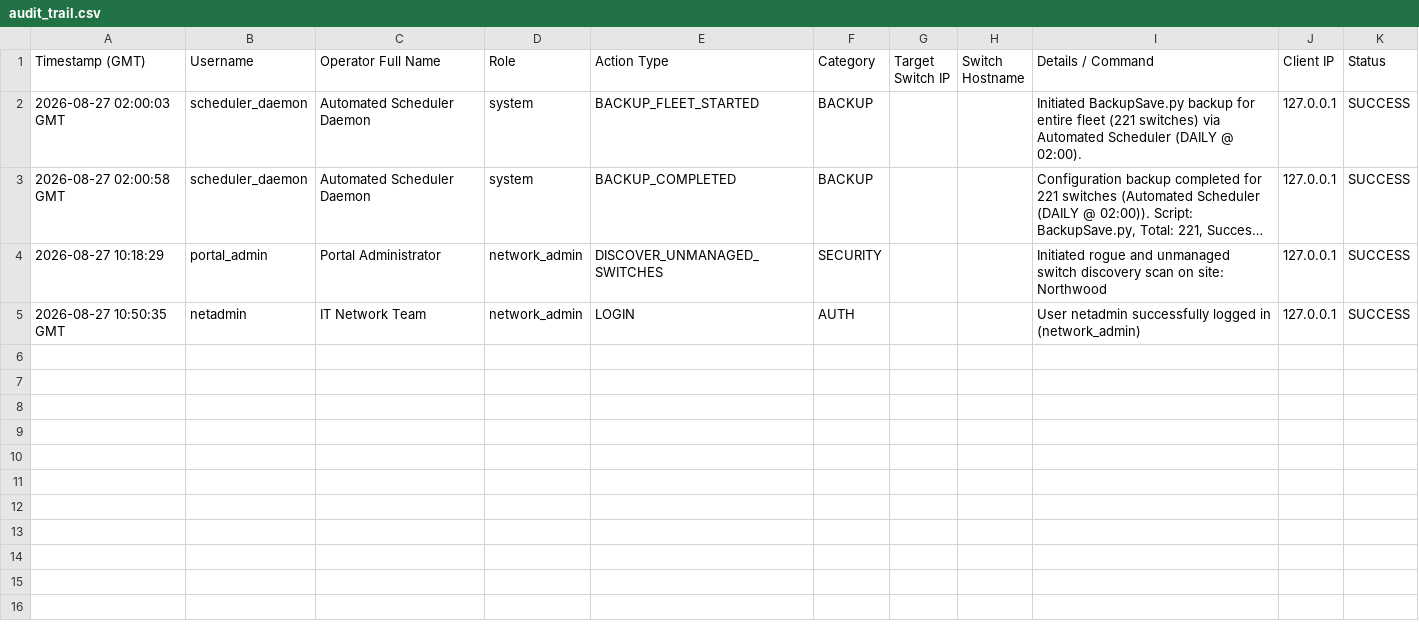
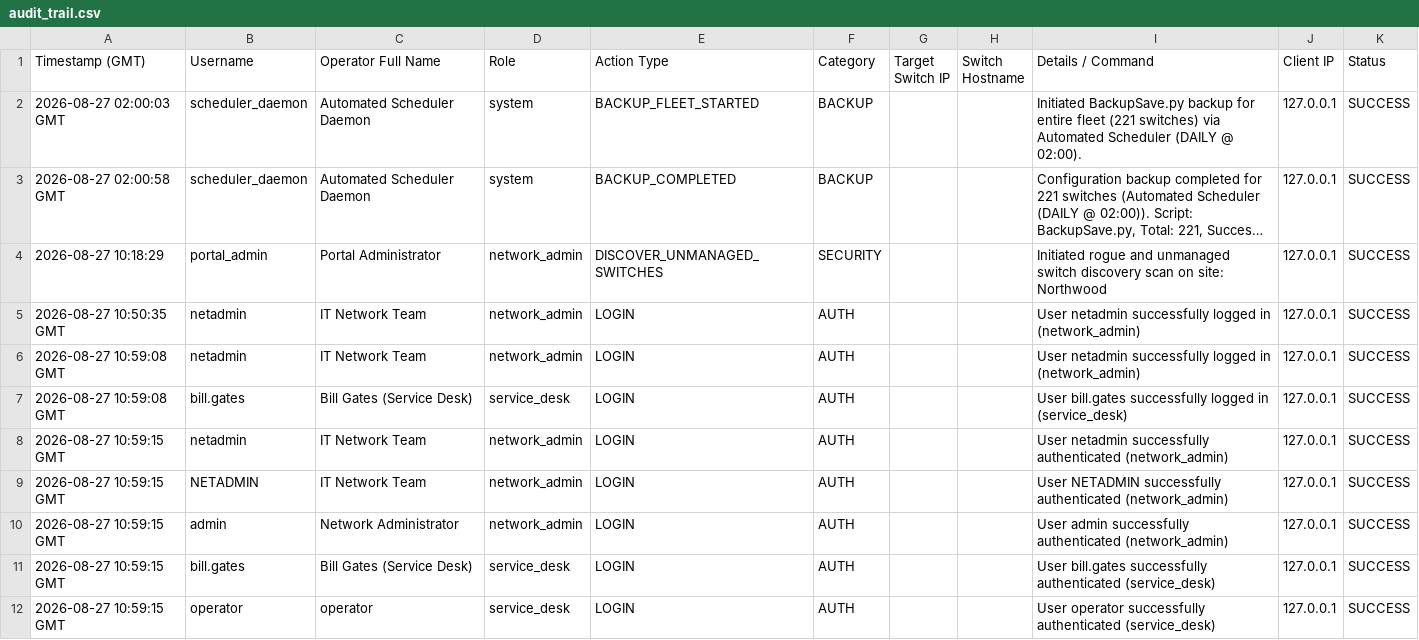
Before and after one commit to jacksulley0692/Extreme-OS-Network-Switch-Management-and-NCM-Tool, a CSV file: audit_trail.csv, drawn as a sheet; long unchanged cells end in ….

Commit message:
feat(auth): add case-insensitive username lookup
Update portal authentication to support case-insensitive username matching, ensuring better user experience and robust login processing.

```diff
--- a/audit_trail.csv
+++ b/audit_trail.csv
@@ -5 +5,8 @@ Timestamp (GMT),Username,Operator Full Name,Role,Action Type,Category,Target Swi
 2026-08-27 10:50:35 GMT,netadmin,"IT Network Team",network_admin,LOGIN,AUTH,,,"User netadmin successfully logged in (network_admin)",127.0.0.1,SUCCESS
+2026-08-27 10:59:08 GMT,netadmin,"IT Network Team",network_admin,LOGIN,AUTH,,,"User netadmin successfully logged in (network_admin)",127.0.0.1,SUCCESS
+2026-08-27 10:59:08 GMT,bill.gates,"Bill Gates (Service Desk)",service_desk,LOGIN,AUTH,,,"User bill.gates successfully logged in (service_desk)",127.0.0.1,SUCCESS
+2026-08-27 10:59:15 GMT,netadmin,"IT Network Team",network_admin,LOGIN,AUTH,,,"User netadmin successfully authenticated (network_admin)",127.0.0.1,SUCCESS
+2026-08-27 10:59:15 GMT,NETADMIN,"IT Network Team",network_admin,LOGIN,AUTH,,,"User NETADMIN successfully authenticated (network_admin)",127.0.0.1,SUCCESS
+2026-08-27 10:59:15 GMT,admin,"Network Administrator",network_admin,LOGIN,AUTH,,,"User admin successfully authenticated (network_admin)",127.0.0.1,SUCCESS
+2026-08-27 10:59:15 GMT,bill.gates,"Bill Gates (Service Desk)",service_desk,LOGIN,AUTH,,,"User bill.gates successfully authenticated (service_desk)",127.0.0.1,SUCCESS
+2026-08-27 10:59:15 GMT,operator,"operator",service_desk,LOGIN,AUTH,,,"User operator successfully authenticated (service_desk)",127.0.0.1,SUCCESS
```
Also changed, not shown: 6 other files.
